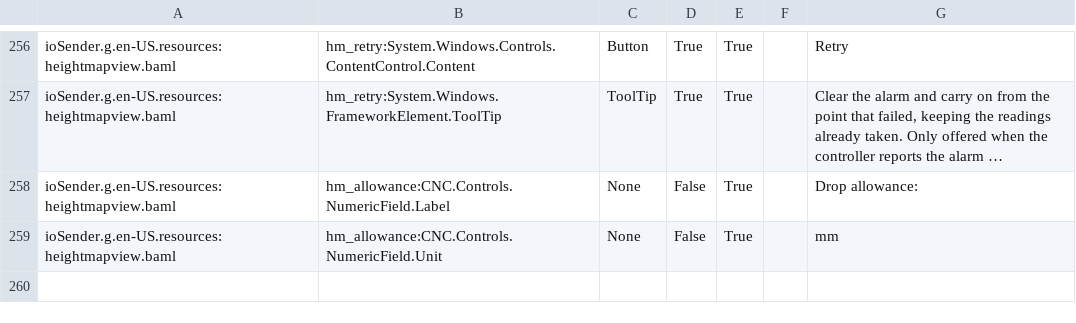
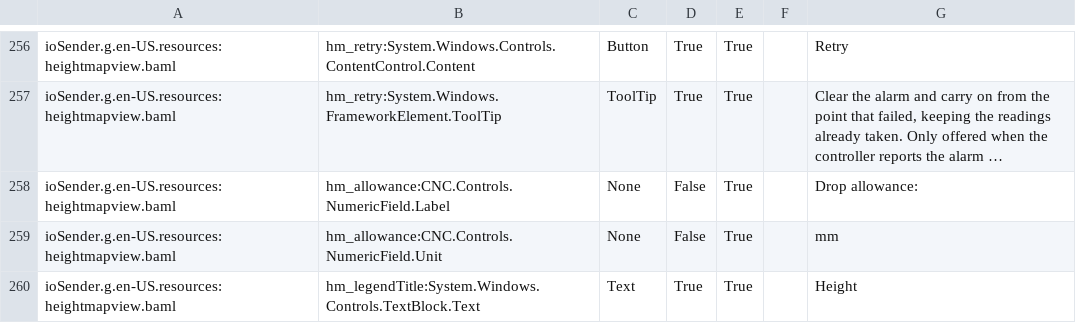
Before and after one commit to ioSenderV2/ioSender, a CSV file: Locale/de-DE/csv/ioSender.resources.de-DE.csv, drawn as a sheet; only a part is shown, gaps mark what is left out; long unchanged cells end in …; the diff names each change by its address in the sheet, - before the commit and + after, or states it on an @@ line.

```diff
--- a/Locale/de-DE/csv/ioSender.resources.de-DE.csv
+++ b/Locale/de-DE/csv/ioSender.resources.de-DE.csv
+row 260: ioSender.g.en-US.resources:heightmapview.baml | hm_legendTitle:System.Windows.Controls.TextBlock.Text | Text | True | True |  | Height
```
Also changed, not shown: Locale/en-US/csv/ioSender.resources.en-US.csv, Locale/hu-HU/csv/ioSender.resources.hu-HU.csv, 10 other files.
